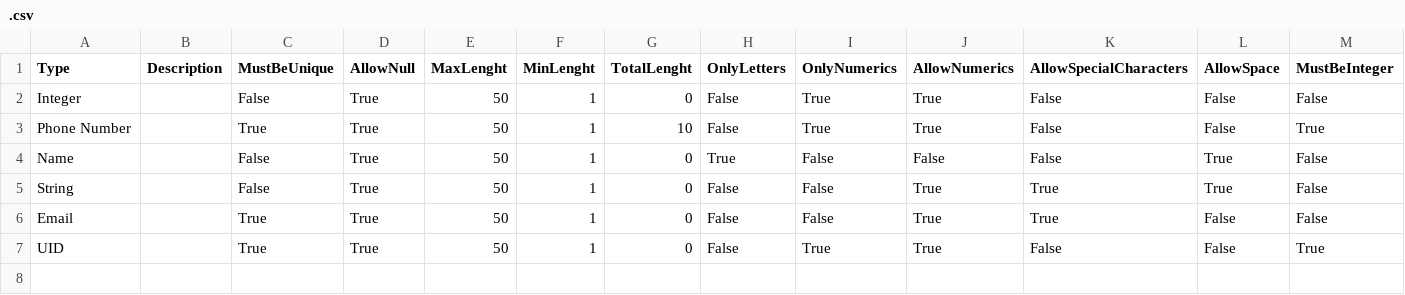
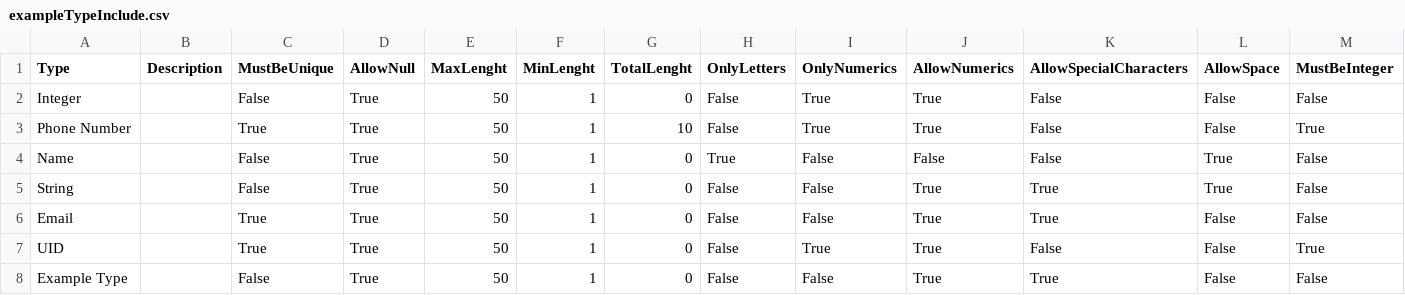
Before and after one commit to denizdemirkan/VarIAble, a CSV file: VerIAble.UI/bin/Debug/net7.0-windows/exampleTypeInclude.csv (was VerIAble.UI/bin/Debug/net7.0-windows/.csv), drawn as a sheet; only a part is shown; rows hold the shown columns only; the diff names each change by its address in the sheet, - before the commit and + after, or states it on an @@ line.

```diff
--- a/VerIAble.UI/bin/Debug/net7.0-windows/.csv
+++ b/VerIAble.UI/bin/Debug/net7.0-windows/exampleTypeInclude.csv
+row 8: Example Type |  | False | True | 50 | 1 | 0 | False | False | True | True | False | False
```
Also changed, not shown: 19 other files.
